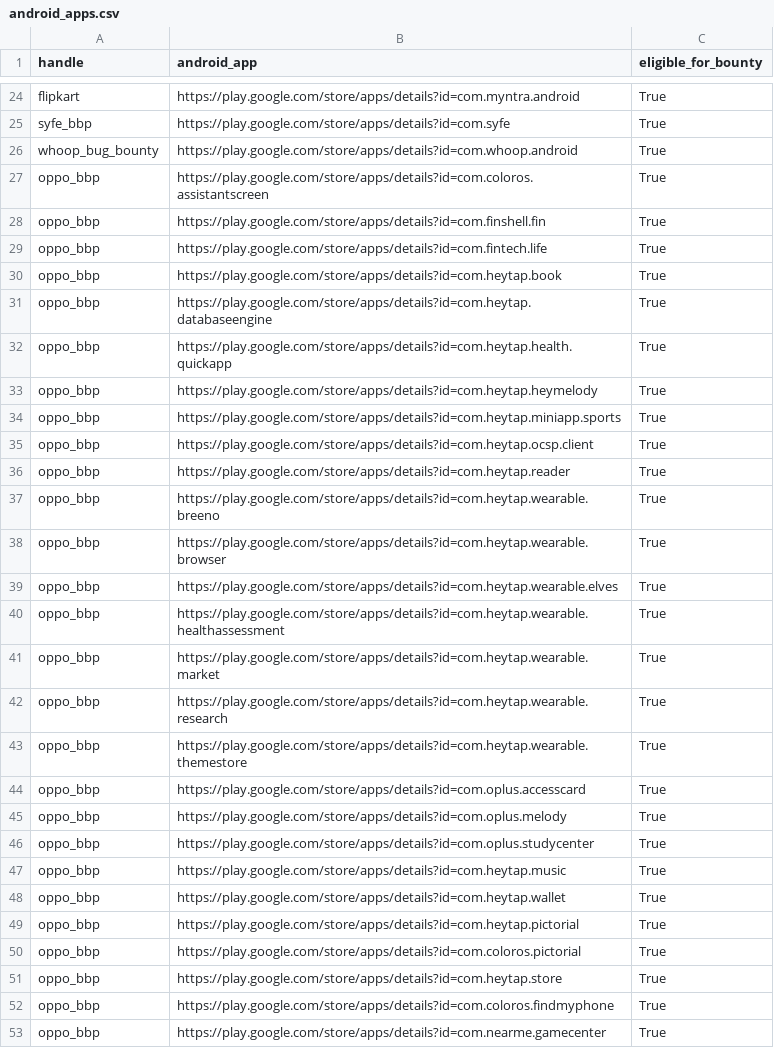
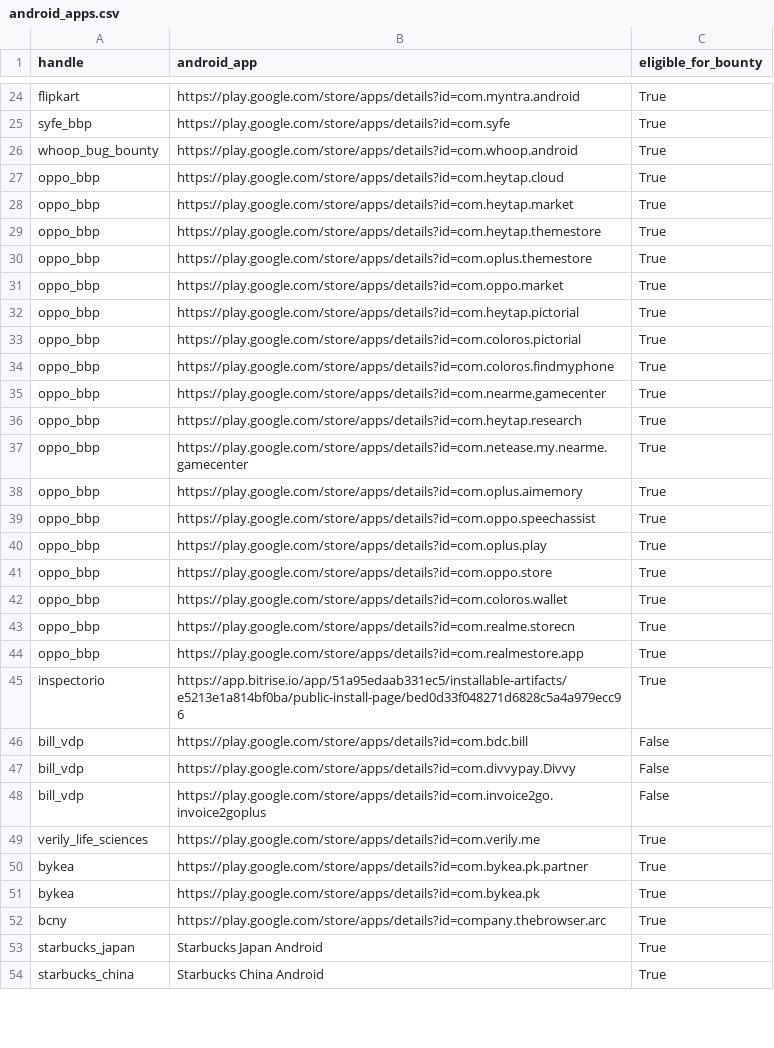
Before and after one commit to SecShiv/h1androidapp_scope, a CSV file: android_apps.csv, drawn as a sheet; only a part is shown, gaps mark what is left out; the shorter side is filled out with more unchanged rows; the diff covers the shown part only.

```diff
--- a/android_apps.csv
+++ b/android_apps.csv
@@ -26,27 +26,9 @@ syfe_bbp,https://play.google.com/store/apps/details?id=com.syfe,True
 whoop_bug_bounty,https://play.google.com/store/apps/details?id=com.whoop.android,True
-oppo_bbp,https://play.google.com/store/apps/details?id=com.coloros.assistantscreen,True
-oppo_bbp,https://play.google.com/store/apps/details?id=com.finshell.fin,True
-oppo_bbp,https://play.google.com/store/apps/details?id=com.fintech.life,True
-oppo_bbp,https://play.google.com/store/apps/details?id=com.heytap.book,True
-oppo_bbp,https://play.google.com/store/apps/details?id=com.heytap.databaseengine,True
-oppo_bbp,https://play.google.com/store/apps/details?id=com.heytap.health.quickapp,True
-oppo_bbp,https://play.google.com/store/apps/details?id=com.heytap.heymelody,True
-oppo_bbp,https://play.google.com/store/apps/details?id=com.heytap.miniapp.sports,True
-oppo_bbp,https://play.google.com/store/apps/details?id=com.heytap.ocsp.client,True
-oppo_bbp,https://play.google.com/store/apps/details?id=com.heytap.reader,True
-oppo_bbp,https://play.google.com/store/apps/details?id=com.heytap.wearable.breeno,True
-oppo_bbp,https://play.google.com/store/apps/details?id=com.heytap.wearable.browser,True
-oppo_bbp,https://play.google.com/store/apps/details?id=com.heytap.wearable.elves,True
-oppo_bbp,https://play.google.com/store/apps/details?id=com.heytap.wearable.healthassessment,True
-oppo_bbp,https://play.google.com/store/apps/details?id=com.heytap.wearable.market,True
-oppo_bbp,https://play.google.com/store/apps/details?id=com.heytap.wearable.research,True
-oppo_bbp,https://play.google.com/store/apps/details?id=com.heytap.wearable.themestore,True
-oppo_bbp,https://play.google.com/store/apps/details?id=com.oplus.accesscard,True
-oppo_bbp,https://play.google.com/store/apps/details?id=com.oplus.melody,True
-oppo_bbp,https://play.google.com/store/apps/details?id=com.oplus.studycenter,True
-oppo_bbp,https://play.google.com/store/apps/details?id=com.heytap.music,True
-oppo_bbp,https://play.google.com/store/apps/details?id=com.heytap.wallet,True
+oppo_bbp,https://play.google.com/store/apps/details?id=com.heytap.cloud,True
+oppo_bbp,https://play.google.com/store/apps/details?id=com.heytap.market,True
+oppo_bbp,https://play.google.com/store/apps/details?id=com.heytap.themestore,True
+oppo_bbp,https://play.google.com/store/apps/details?id=com.oplus.themestore,True
+oppo_bbp,https://play.google.com/store/apps/details?id=com.oppo.market,True
 oppo_bbp,https://play.google.com/store/apps/details?id=com.heytap.pictorial,True
 oppo_bbp,https://play.google.com/store/apps/details?id=com.coloros.pictorial,True
-oppo_bbp,https://play.google.com/store/apps/details?id=com.heytap.store,True
 oppo_bbp,https://play.google.com/store/apps/details?id=com.coloros.findmyphone,True
```
Also changed, not shown: 9 added rows, 8 removed rows, 31 moved rows and 9 edited cells elsewhere in this file, 3 other files.
